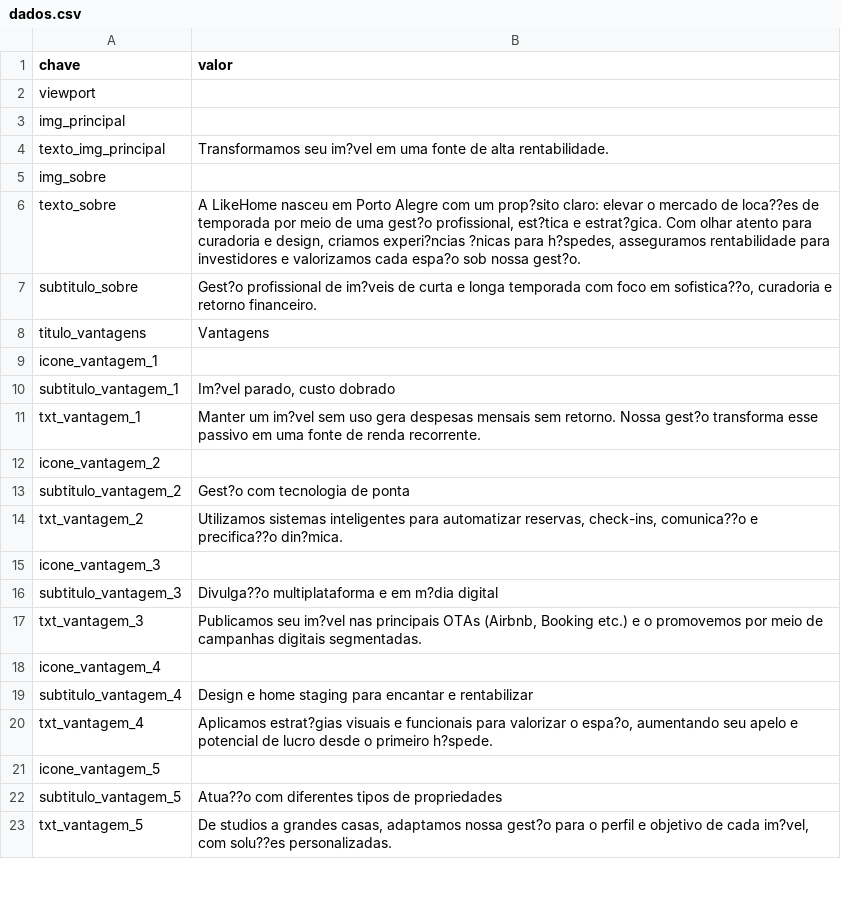
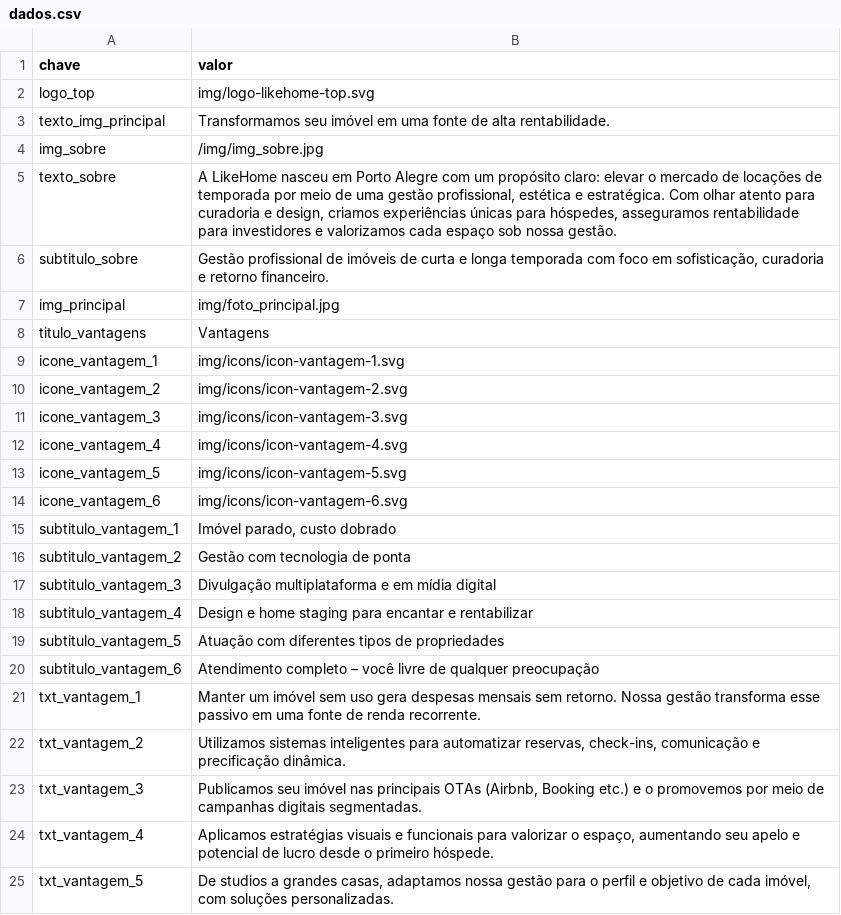
Before and after one commit to likehomepropriedades/rentabilizar, a CSV file: data/dados.csv, drawn as a sheet; only a part is shown; the diff covers the shown part only.

```diff
--- a/data/dados.csv
+++ b/data/dados.csv
@@ -1,23 +1,25 @@
 chave,valor
-viewport,
-img_principal,
-texto_img_principal,Transformamos seu im?vel em uma fonte de alta rentabilidade.
-img_sobre,
-texto_sobre,"A LikeHome nasceu em Porto Alegre com um prop?sito claro: elevar o mercado de loca??es de temporada por meio de uma gest?o profissional, est?tica e estrat?gica. Com olhar atento para curadoria e design, criamos experi?ncias ?nicas para h?spedes, asseguramos rentabilidade para investidores e valorizamos cada espa?o sob nossa gest?o."
-subtitulo_sobre,"Gest?o profissional de im?veis de curta e longa temporada com foco em sofistica??o, curadoria e retorno financeiro."
+logo_top,img/logo-likehome-top.svg
+texto_img_principal,Transformamos seu imóvel em uma fonte de alta rentabilidade.
+img_sobre,/img/img_sobre.jpg
+texto_sobre,"A LikeHome nasceu em Porto Alegre com um propósito claro: elevar o mercado de locações de temporada por meio de uma gestão profissional, estética e estratégica. Com olhar atento para curadoria e design, criamos experiências únicas para hóspedes, asseguramos rentabilidade para investidores e valorizamos cada espaço sob nossa gestão."
+subtitulo_sobre,"Gestão profissional de imóveis de curta e longa temporada com foco em sofisticação, curadoria e retorno financeiro."
+img_principal,img/foto_principal.jpg
 titulo_vantagens,Vantagens
-icone_vantagem_1,
-subtitulo_vantagem_1,"Im?vel parado, custo dobrado"
-txt_vantagem_1,Manter um im?vel sem uso gera despesas mensais sem retorno. Nossa gest?o transforma esse passivo em uma fonte de renda recorrente.
-icone_vantagem_2,
-subtitulo_vantagem_2,Gest?o com tecnologia de ponta
-txt_vantagem_2,"Utilizamos sistemas inteligentes para automatizar reservas, check-ins, comunica??o e precifica??o din?mica."
-icone_vantagem_3,
-subtitulo_vantagem_3,Divulga??o multiplataforma e em m?dia digital
-txt_vantagem_3,"Publicamos seu im?vel nas principais OTAs (Airbnb, Booking etc.) e o promovemos por meio de campanhas digitais segmentadas."
-icone_vantagem_4,
+icone_vantagem_1,img/icons/icon-vantagem-1.svg
+icone_vantagem_2,img/icons/icon-vantagem-2.svg
+icone_vantagem_3,img/icons/icon-vantagem-3.svg
+icone_vantagem_4,img/icons/icon-vantagem-4.svg
+icone_vantagem_5,img/icons/icon-vantagem-5.svg
+icone_vantagem_6,img/icons/icon-vantagem-6.svg
+subtitulo_vantagem_1,"Imóvel parado, custo dobrado"
+subtitulo_vantagem_2,Gestão com tecnologia de ponta
+subtitulo_vantagem_3,Divulgação multiplataforma e em mídia digital
 subtitulo_vantagem_4,Design e home staging para encantar e rentabilizar
-txt_vantagem_4,"Aplicamos estrat?gias visuais e funcionais para valorizar o espa?o, aumentando seu apelo e potencial de lucro desde o primeiro h?spede."
-icone_vantagem_5,
-subtitulo_vantagem_5,Atua??o com diferentes tipos de propriedades
-txt_vantagem_5,"De studios a grandes casas, adaptamos nossa gest?o para o perfil e objetivo de cada im?vel, com solu??es personalizadas."
+subtitulo_vantagem_5,Atuação com diferentes tipos de propriedades
+subtitulo_vantagem_6,Atendimento completo – você livre de qualquer preocupação
+txt_vantagem_1,Manter um imóvel sem uso gera despesas mensais sem retorno. Nossa gestão transforma esse passivo em uma fonte de renda recorrente.
+txt_vantagem_2,"Utilizamos sistemas inteligentes para automatizar reservas, check-ins, comunicação e precificação dinâmica."
+txt_vantagem_3,"Publicamos seu imóvel nas principais OTAs (Airbnb, Booking etc.) e o promovemos por meio de campanhas digitais segmentadas."
+txt_vantagem_4,"Aplicamos estratégias visuais e funcionais para valorizar o espaço, aumentando seu apelo e potencial de lucro desde o primeiro hóspede."
+txt_vantagem_5,"De studios a grandes casas, adaptamos nossa gestão para o perfil e objetivo de cada imóvel, com soluções personalizadas."
```
Also changed, not shown: 9 added rows, 11 removed rows and 17 edited cells elsewhere in this file, 1 other file.
